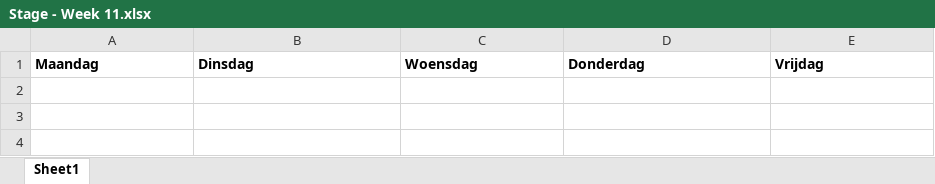
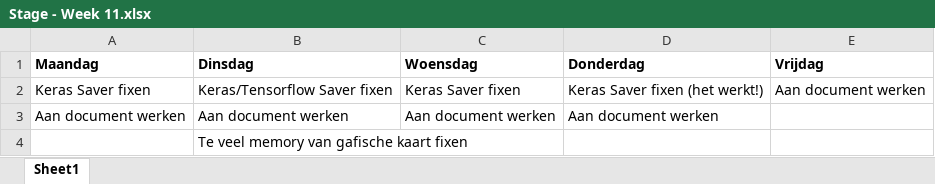
Before and after one commit to Sigurd3K/sigurd3k, an Excel workbook: weekoverzichten/Stage - Week 11.xlsx, sheet Sheet1, drawn as a sheet; values as stored, in another font and other column widths than the file's, no borders; the diff names each change by its address in the sheet, - before the commit and + after, or states it on an @@ line.

Commit message:
Week 11 - Draft

```diff
--- a/weekoverzichten/Stage - Week 11.xlsx (sheet Sheet1)
+++ b/weekoverzichten/Stage - Week 11.xlsx (sheet Sheet1)
+row 2: Keras Saver fixen | Keras/Tensorflow Saver fixen | Keras Saver fixen | Keras Saver fixen (het werkt!) | Aan document werken
+row 3: Aan document werken | Aan document werken | Aan document werken | Aan document werken
+row 4:  | Te veel memory van gafische kaart fixen
```
Also changed, not shown: 1 other file.
